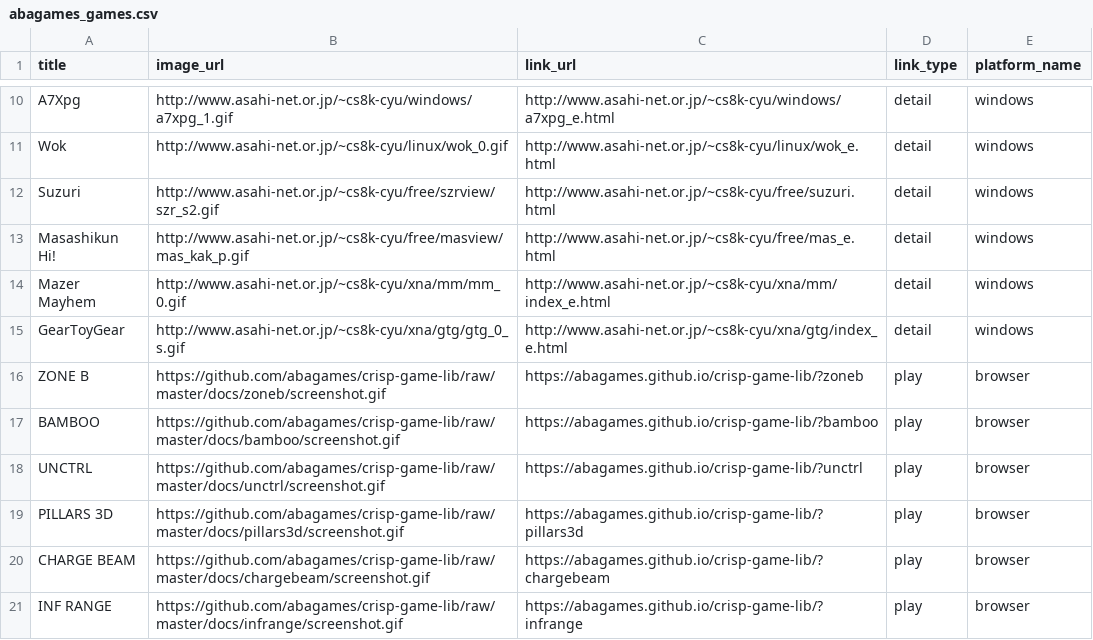
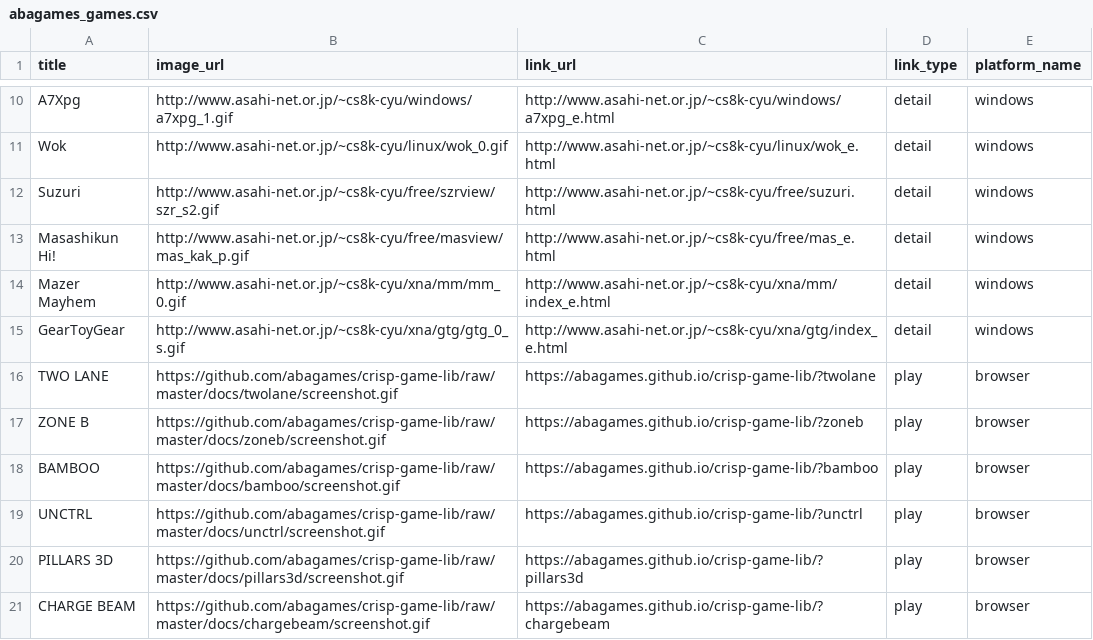
Before and after one commit to abagames/games-web-pages, a CSV file: src/abagames_games.csv, drawn as a sheet; only a part is shown, gaps mark what is left out; the shorter side is filled out with more unchanged rows.

Commit message:
Add game twolane

```diff
--- a/src/abagames_games.csv
+++ b/src/abagames_games.csv
@@ -15,2 +15,3 @@ Mazer Mayhem,http://www.asahi-net.or.jp/~cs8k-cyu/xna/mm/mm_0.gif,http://www.asa
 GearToyGear,http://www.asahi-net.or.jp/~cs8k-cyu/xna/gtg/gtg_0_s.gif,http://www.asahi-net.or.jp/~cs8k-cyu/xna/gtg/index_e.html,detail,windows
+TWO LANE,https://github.com/abagames/crisp-game-lib/raw/master/docs/twolane/screenshot.gif,https://abagames.github.io/crisp-game-lib/?twolane,play,browser
 ZONE B,https://github.com/abagames/crisp-game-lib/raw/master/docs/zoneb/screenshot.gif,https://abagames.github.io/crisp-game-lib/?zoneb,play,browser
```
Also changed, not shown: 2 other files.
